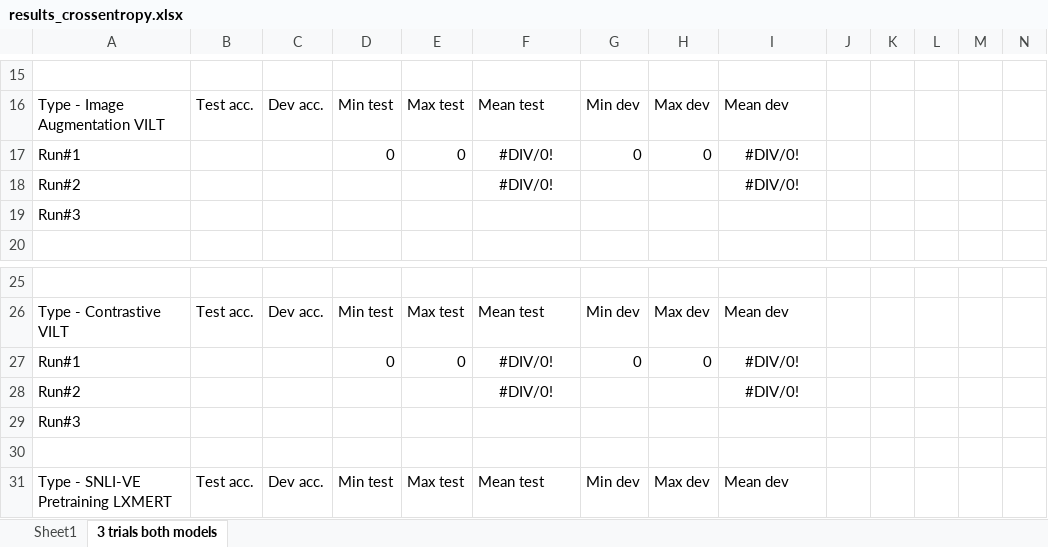
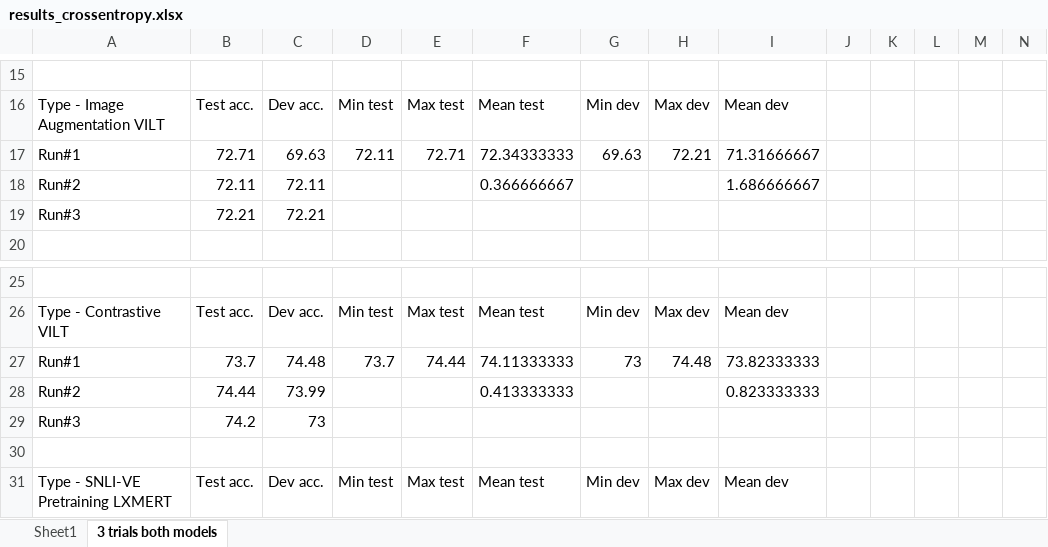
Before and after one commit to TrellixVulnTeam/teseMECD_EJ7V, an Excel workbook: results_crossentropy.xlsx, sheet 3 trials both models, drawn as a sheet; only a part is shown, gaps mark what is left out; values as stored, in another font and other column widths than the file's, no borders; removed rows and columns are numbered as before the commit, all else as after; rows hold the shown columns only; the diff names each change by its address in the sheet, - before the commit and + after, or states it on an @@ line.

```diff
--- a/results_crossentropy.xlsx (sheet 3 trials both models)
+++ b/results_crossentropy.xlsx (sheet 3 trials both models)
-row 17: Run#1 |  |  | 0 | 0 | #DIV/0! | 0 | 0 | #DIV/0!
-row 18: Run#2 |  |  |  |  | #DIV/0! |  |  | #DIV/0!
+row 17: Run#1 | 72.71 | 69.63 | 72.11 | 72.71 | 72.34333333 | 69.63 | 72.21 | 71.31666667
+row 18: Run#2 | 72.11 | 72.11 |  |  | 0.366666667 |  |  | 1.686666667
-B19: (empty)
+B19: 72.21
-C19: (empty)
+C19: 72.21
-row 27: Run#1 |  |  | 0 | 0 | #DIV/0! | 0 | 0 | #DIV/0!
-row 28: Run#2 |  |  |  |  | #DIV/0! |  |  | #DIV/0!
+row 27: Run#1 | 73.7 | 74.48 | 73.7 | 74.44 | 74.11333333 | 73 | 74.48 | 73.82333333
+row 28: Run#2 | 74.44 | 73.99 |  |  | 0.413333333 |  |  | 0.823333333
-B29: (empty)
+B29: 74.2
-C29: (empty)
+C29: 73
```
Also changed, not shown: 2 other files.
